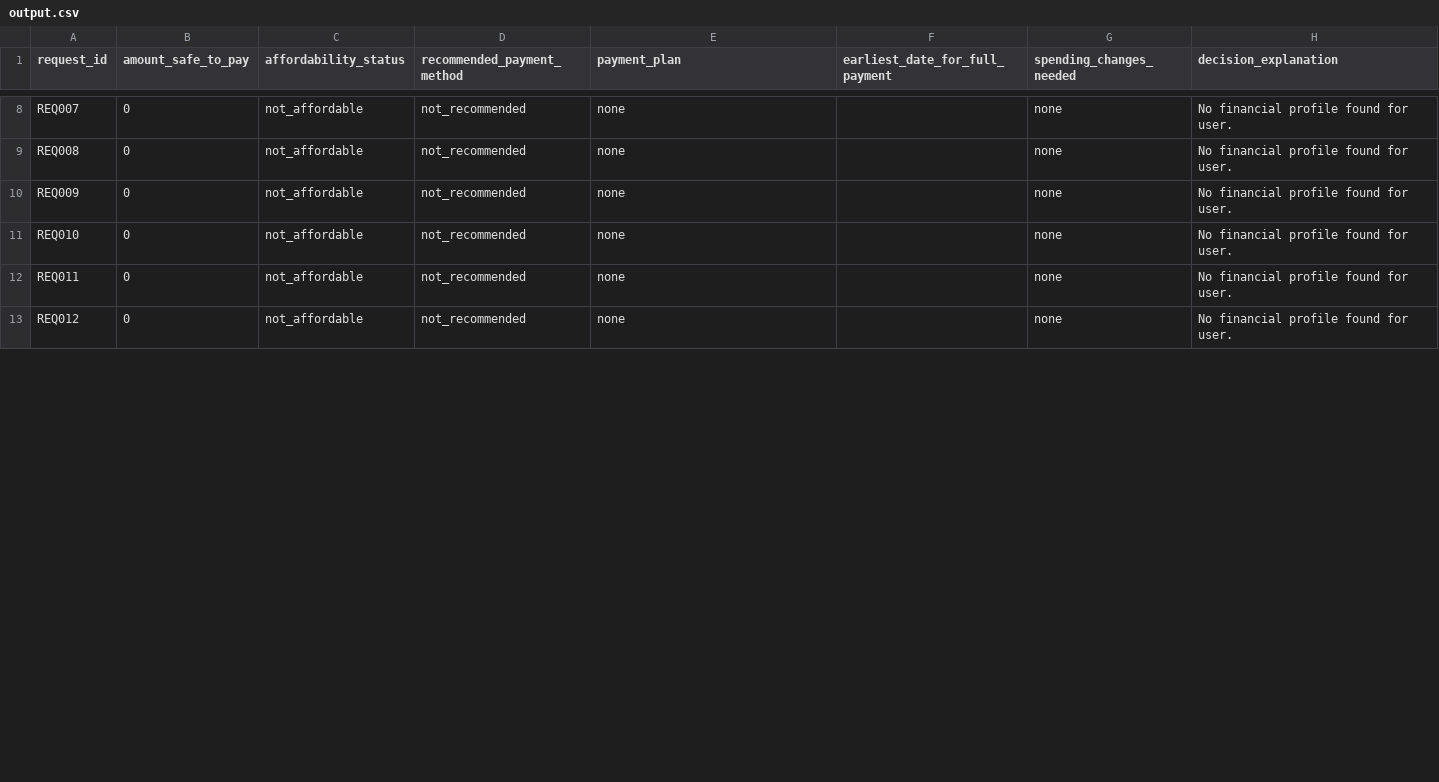
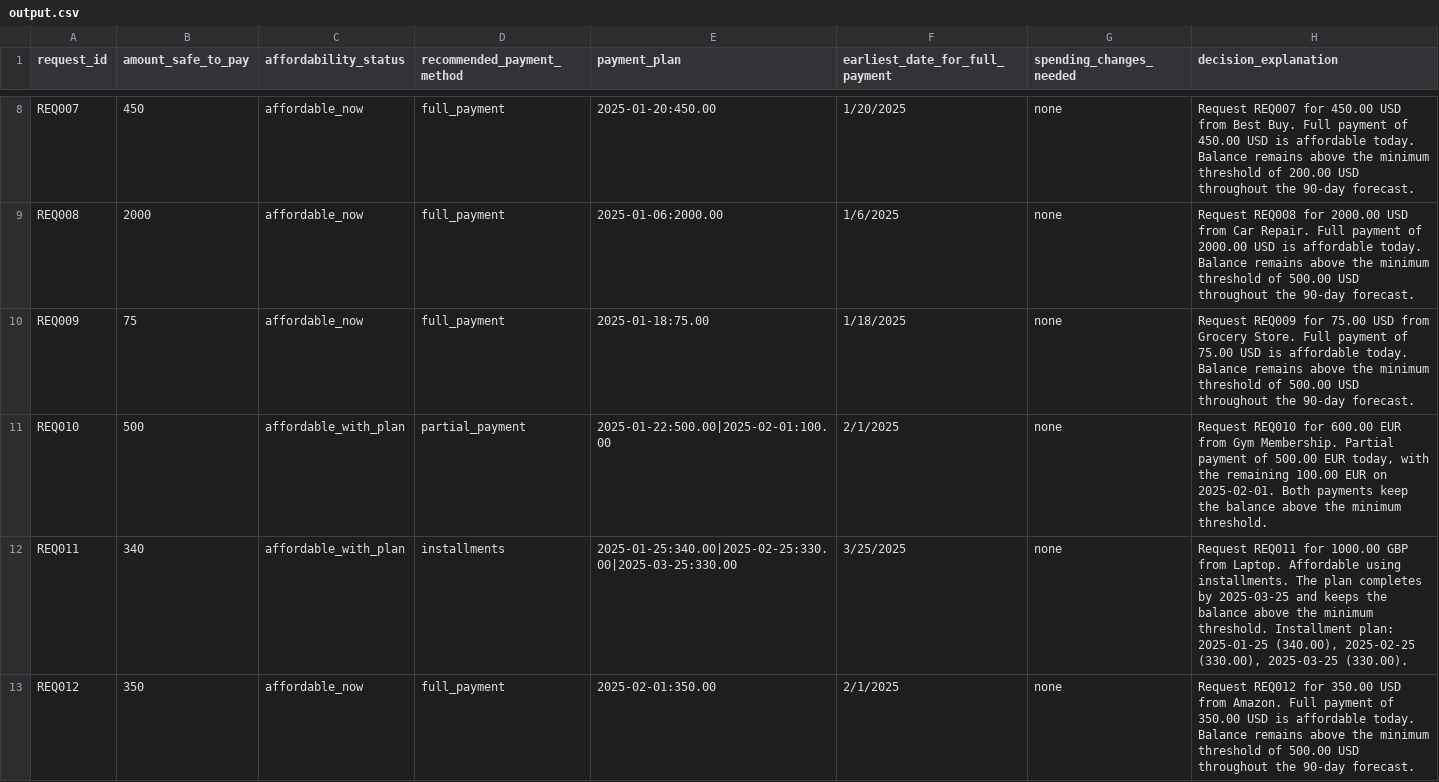
Before and after one commit to IragalaSaiNavya/bolt.new, a CSV file: dataset/output.csv, drawn as a sheet; only a part is shown, gaps mark what is left out; the diff covers the shown part only; the diff names each change by its address in the sheet, - before the commit and + after, or states it on an @@ line.

Commit message:
Add affordability data for payment requests
Updated payment requests with affordability details and payment plans.

```diff
--- a/dataset/output.csv
+++ b/dataset/output.csv
-B8 (amount_safe_to_pay): 0
+B8 (amount_safe_to_pay): 450
-C8:C10 (affordability_status): not_affordable
+C8:C10 (affordability_status): affordable_now
-D8:D10 (recommended_payment_method): not_recommended
+D8:D10 (recommended_payment_method): full_payment
-E8 (payment_plan): none
+E8 (payment_plan): 2025-01-20:450.00
-F8 (earliest_date_for_full_payment): (empty)
+F8 (earliest_date_for_full_payment): 1/20/2025
-H8 (decision_explanation): No financial profile found for user.
+H8 (decision_explanation): Request REQ007 for 450.00 USD from Best Buy. Full payment of 450.00 USD is affordable today. Balance remains above the minimum threshold of 200.00 USD throughout the 90-day forecast.
-B9 (amount_safe_to_pay): 0
+B9 (amount_safe_to_pay): 2000
-E9 (payment_plan): none
+E9 (payment_plan): 2025-01-06:2000.00
-F9 (earliest_date_for_full_payment): (empty)
+F9 (earliest_date_for_full_payment): 1/6/2025
-H9 (decision_explanation): No financial profile found for user.
+H9 (decision_explanation): Request REQ008 for 2000.00 USD from Car Repair. Full payment of 2000.00 USD is affordable today. Balance remains above the minimum threshold of 500.00 USD throughout the 90-day forecast.
-B10 (amount_safe_to_pay): 0
+B10 (amount_safe_to_pay): 75
-E10 (payment_plan): none
+E10 (payment_plan): 2025-01-18:75.00
-F10 (earliest_date_for_full_payment): (empty)
+F10 (earliest_date_for_full_payment): 1/18/2025
-H10 (decision_explanation): No financial profile found for user.
+H10 (decision_explanation): Request REQ009 for 75.00 USD from Grocery Store. Full payment of 75.00 USD is affordable today. Balance remains above the minimum threshold of 500.00 USD throughout the 90-day forecast.
-B11 (amount_safe_to_pay): 0
+B11 (amount_safe_to_pay): 500
-C11:C12 (affordability_status): not_affordable
+C11:C12 (affordability_status): affordable_with_plan
-D11 (recommended_payment_method): not_recommended
+D11 (recommended_payment_method): partial_payment
-E11 (payment_plan): none
+E11 (payment_plan): 2025-01-22:500.00|2025-02-01:100.00
-F11 (earliest_date_for_full_payment): (empty)
+F11 (earliest_date_for_full_payment): 2/1/2025
-H11 (decision_explanation): No financial profile found for user.
+H11 (decision_explanation): Request REQ010 for 600.00 EUR from Gym Membership. Partial payment of 500.00 EUR today, with the remaining 100.00 EUR on 2025-02-01. Both payments keep the balance above the minimum threshold.
-B12 (amount_safe_to_pay): 0
+B12 (amount_safe_to_pay): 340
-D12 (recommended_payment_method): not_recommended
+D12 (recommended_payment_method): installments
-E12 (payment_plan): none
+E12 (payment_plan): 2025-01-25:340.00|2025-02-25:330.00|2025-03-25:330.00
-F12 (earliest_date_for_full_payment): (empty)
+F12 (earliest_date_for_full_payment): 3/25/2025
-H12 (decision_explanation): No financial profile found for user.
+H12 (decision_explanation): Request REQ011 for 1000.00 GBP from Laptop. Affordable using installments. The plan completes by 2025-03-25 and keeps the balance above the minimum threshold. Installment plan: 2025-01-25 (340.00), 2025-02-25 (330.00), 2025-03-25 (330.00).
-B13 (amount_safe_to_pay): 0
+B13 (amount_safe_to_pay): 350
-C13 (affordability_status): not_affordable
+C13 (affordability_status): affordable_now
-D13 (recommended_payment_method): not_recommended
+D13 (recommended_payment_method): full_payment
-E13 (payment_plan): none
+E13 (payment_plan): 2025-02-01:350.00
-F13 (earliest_date_for_full_payment): (empty)
+F13 (earliest_date_for_full_payment): 2/1/2025
-H13 (decision_explanation): No financial profile found for user.
+H13 (decision_explanation): Request REQ012 for 350.00 USD from Amazon. Full payment of 350.00 USD is affordable today. Balance remains above the minimum threshold of 500.00 USD throughout the 90-day forecast.
```
Also changed, not shown: 55 edited cells elsewhere in this file.
